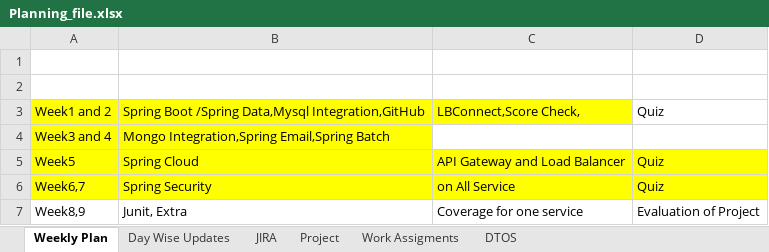
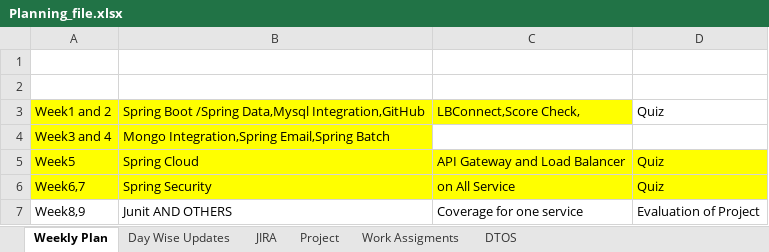
Before and after one commit to king-kaii/colts, an Excel workbook: Material/Planning_file.xlsx, sheet Weekly Plan, drawn as a sheet; values as stored, in another font and other column widths than the file's, no borders; the diff names each change by its address in the sheet, - before the commit and + after, or states it on an @@ line.

Commit message:
Final JUnit Commit

```diff
--- a/Material/Planning_file.xlsx (sheet Weekly Plan)
+++ b/Material/Planning_file.xlsx (sheet Weekly Plan)
-B7: Junit, Extra
+B7: Junit AND OTHERS
```
Also changed, not shown: sheet JIRA, sheet Day Wise Updates, 6 other files.
